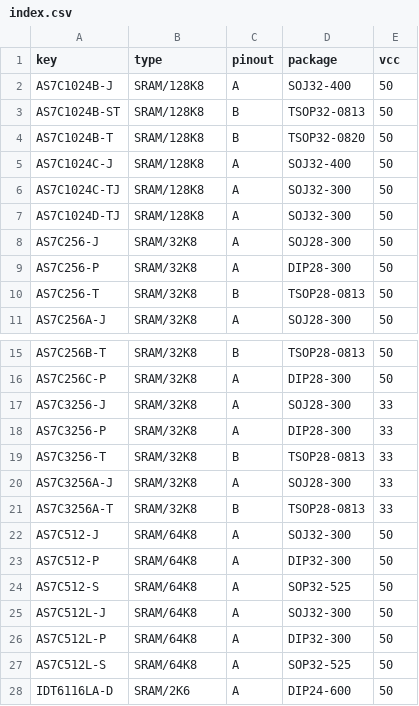
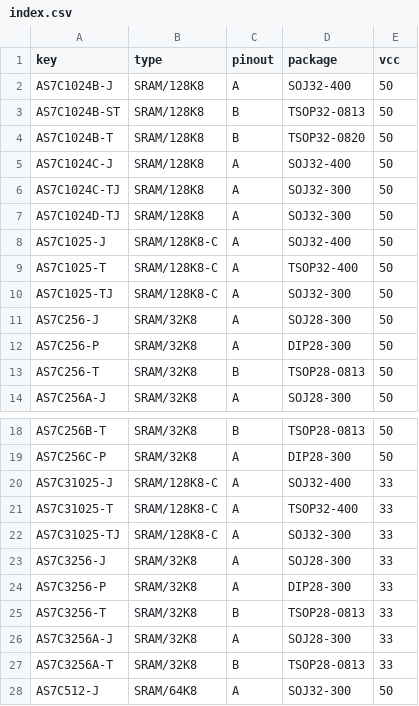
Before and after one commit to ikle/pdp11, a CSV file: db/pinout/SRAM/index.csv, drawn as a sheet; only a part is shown, gaps mark what is left out; the shorter side is filled out with more unchanged rows; the diff names each change by its address in the sheet, - before the commit and + after, or states it on an @@ line.

Commit message:
db/pinout/SRAM: add AS7C1025

```diff
--- a/db/pinout/SRAM/index.csv
+++ b/db/pinout/SRAM/index.csv
+row 8: AS7C1025-J | SRAM/128K8-C | A | SOJ32-400 | 50
+row 9: AS7C1025-T | SRAM/128K8-C | A | TSOP32-400 | 50
+row 10: AS7C1025-TJ | SRAM/128K8-C | A | SOJ32-300 | 50
+row 20: AS7C31025-J | SRAM/128K8-C | A | SOJ32-400 | 33
+row 21: AS7C31025-T | SRAM/128K8-C | A | TSOP32-400 | 33
+row 22: AS7C31025-TJ | SRAM/128K8-C | A | SOJ32-300 | 33
```
Also changed, not shown: db/package/alias.csv, 1 other file.
